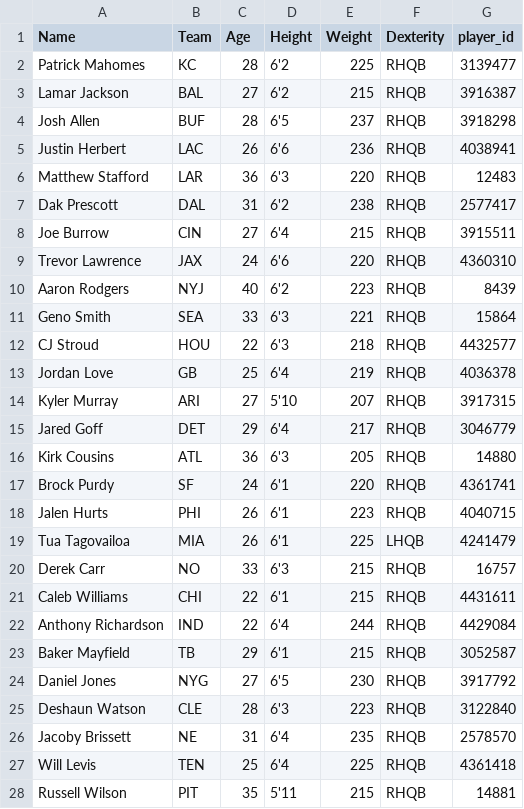
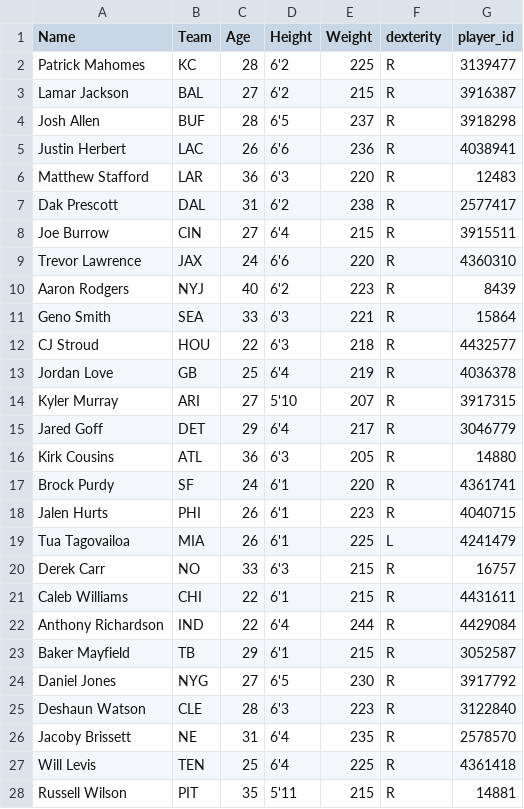
Before and after one commit to array-carpenter/14thstreetanalytics, a CSV file: throwing_summary/qb_info.csv, drawn as a sheet; only a part is shown; the diff covers the shown part only.

```diff
--- a/throwing_summary/qb_info.csv
+++ b/throwing_summary/qb_info.csv
@@ -1,28 +1,28 @@
-Name,Team,Age,Height,Weight,Dexterity,player_id
-Patrick Mahomes,KC,28,6'2,225,RHQB,3139477
-Lamar Jackson,BAL,27,6'2,215,RHQB,3916387
-Josh Allen,BUF,28,6'5,237,RHQB,3918298
-Justin Herbert,LAC,26,6'6,236,RHQB,4038941
-Matthew Stafford,LAR,36,6'3,220,RHQB,12483
-Dak Prescott,DAL,31,6'2,238,RHQB,2577417
-Joe Burrow,CIN,27,6'4,215,RHQB,3915511
-Trevor Lawrence,JAX,24,6'6,220,RHQB,4360310
-Aaron Rodgers,NYJ,40,6'2,223,RHQB,8439
-Geno Smith,SEA,33,6'3,221,RHQB,15864
-CJ Stroud,HOU,22,6'3,218,RHQB,4432577
-Jordan Love,GB,25,6'4,219,RHQB,4036378
-Kyler Murray,ARI,27,5'10,207,RHQB,3917315
-Jared Goff,DET,29,6'4,217,RHQB,3046779
-Kirk Cousins,ATL,36,6'3,205,RHQB,14880
-Brock Purdy,SF,24,6'1,220,RHQB,4361741
-Jalen Hurts,PHI,26,6'1,223,RHQB,4040715
-Tua Tagovailoa,MIA,26,6'1,225,LHQB,4241479
-Derek Carr,NO,33,6'3,215,RHQB,16757
-Caleb Williams,CHI,22,6'1,215,RHQB,4431611
-Anthony Richardson,IND,22,6'4,244,RHQB,4429084
-Baker Mayfield,TB,29,6'1,215,RHQB,3052587
-Daniel Jones,NYG,27,6'5,230,RHQB,3917792
-Deshaun Watson,CLE,28,6'3,223,RHQB,3122840
-Jacoby Brissett,NE,31,6'4,235,RHQB,2578570
-Will Levis,TEN,25,6'4,225,RHQB,4361418
-Russell Wilson,PIT,35,5'11,215,RHQB,14881
+Name,Team,Age,Height,Weight,dexterity,player_id
+Patrick Mahomes,KC,28,6'2,225,R,3139477
+Lamar Jackson,BAL,27,6'2,215,R,3916387
+Josh Allen,BUF,28,6'5,237,R,3918298
+Justin Herbert,LAC,26,6'6,236,R,4038941
+Matthew Stafford,LAR,36,6'3,220,R,12483
+Dak Prescott,DAL,31,6'2,238,R,2577417
+Joe Burrow,CIN,27,6'4,215,R,3915511
+Trevor Lawrence,JAX,24,6'6,220,R,4360310
+Aaron Rodgers,NYJ,40,6'2,223,R,8439
+Geno Smith,SEA,33,6'3,221,R,15864
+CJ Stroud,HOU,22,6'3,218,R,4432577
+Jordan Love,GB,25,6'4,219,R,4036378
+Kyler Murray,ARI,27,5'10,207,R,3917315
+Jared Goff,DET,29,6'4,217,R,3046779
+Kirk Cousins,ATL,36,6'3,205,R,14880
+Brock Purdy,SF,24,6'1,220,R,4361741
+Jalen Hurts,PHI,26,6'1,223,R,4040715
+Tua Tagovailoa,MIA,26,6'1,225,L,4241479
+Derek Carr,NO,33,6'3,215,R,16757
+Caleb Williams,CHI,22,6'1,215,R,4431611
+Anthony Richardson,IND,22,6'4,244,R,4429084
+Baker Mayfield,TB,29,6'1,215,R,3052587
+Daniel Jones,NYG,27,6'5,230,R,3917792
+Deshaun Watson,CLE,28,6'3,223,R,3122840
+Jacoby Brissett,NE,31,6'4,235,R,2578570
+Will Levis,TEN,25,6'4,225,R,4361418
+Russell Wilson,PIT,35,5'11,215,R,14881
```
Also changed, not shown: 8 edited cells elsewhere in this file, 2 other files.
